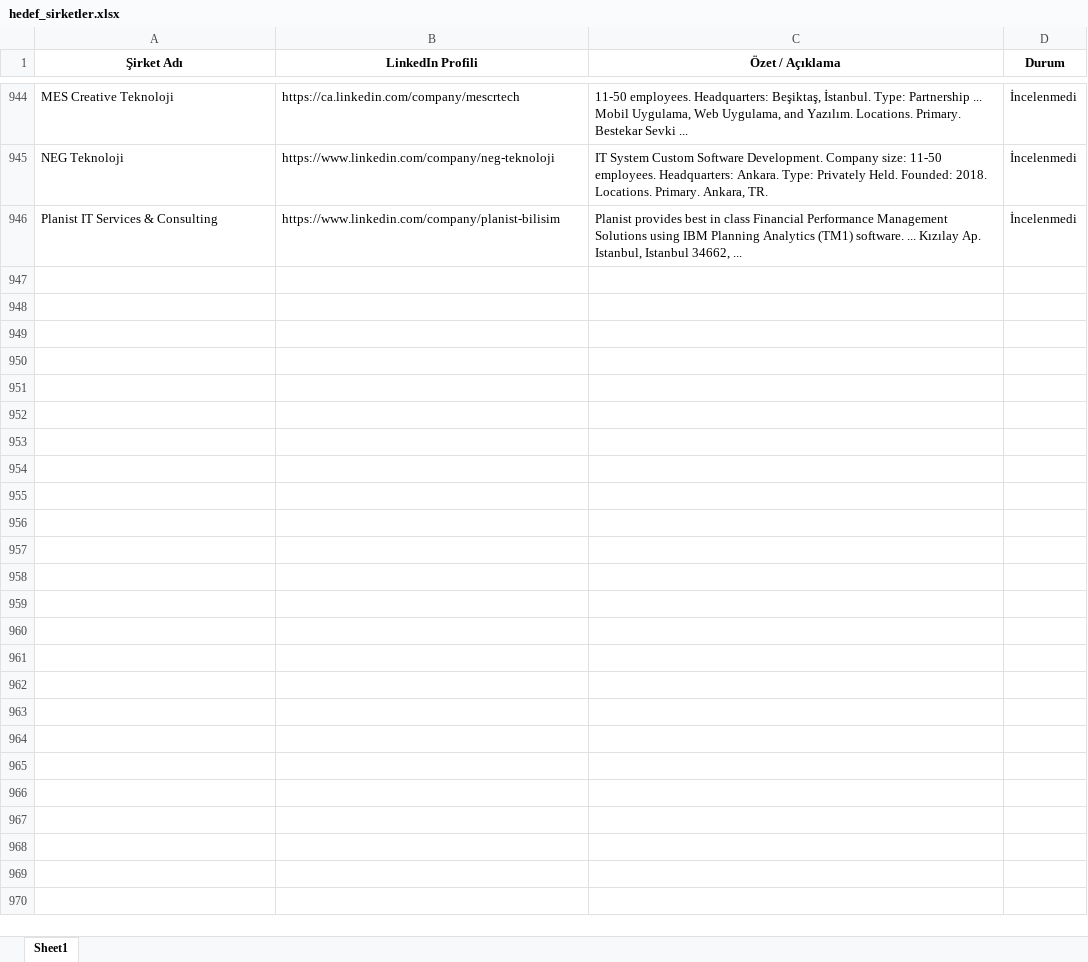
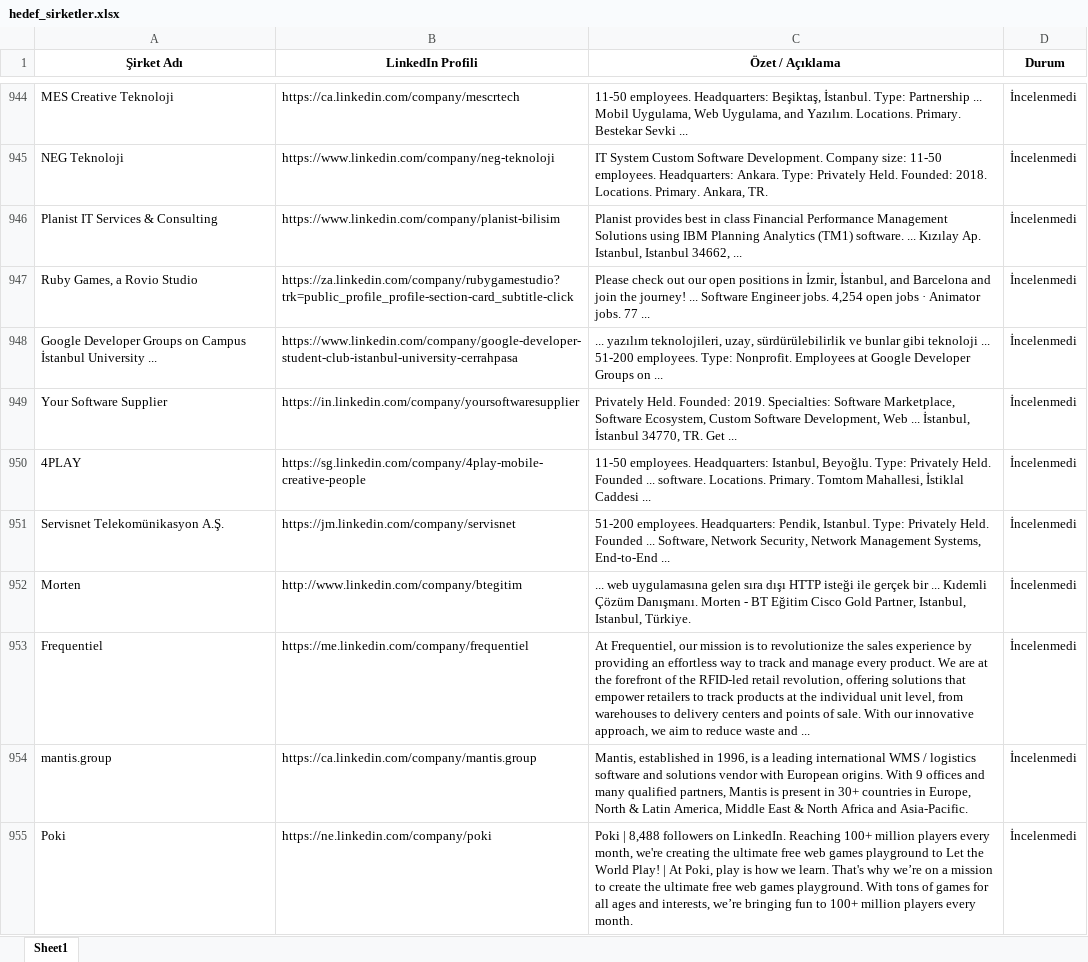
Before and after one commit to begumaLakus/opportunity-radar, an Excel workbook: hedef_sirketler.xlsx, sheet Sheet1, drawn as a sheet; only a part is shown, gaps mark what is left out; values as stored, in another font and other column widths than the file's, no borders; the diff covers the shown part only; the diff names each change by its address in the sheet, - before the commit and + after, or states it on an @@ line.

```diff
--- a/hedef_sirketler.xlsx (sheet Sheet1)
+++ b/hedef_sirketler.xlsx (sheet Sheet1)
+row 947: Ruby Games, a Rovio Studio | https://za.linkedin.com/company/rubygamestudio?trk=public_profile_profile-section-card_subtitle-click | Please check out our open positions in İzmir, İstanbul, and Barcelona and join the journey! ... Software Engineer jobs. 4,254 open jobs · Animator jobs. 77 ... | İncelenmedi
+row 948: Google Developer Groups on Campus İstanbul University ... | https://www.linkedin.com/company/google-developer-student-club-istanbul-university-cerrahpasa | ... yazılım teknolojileri, uzay, sürdürülebilirlik ve bunlar gibi teknoloji ... 51-200 employees. Type: Nonprofit. Employees at Google Developer Groups on ... | İncelenmedi
+row 949: Your Software Supplier | https://in.linkedin.com/company/yoursoftwaresupplier | Privately Held. Founded: 2019. Specialties: Software Marketplace, Software Ecosystem, Custom Software Development, Web ... İstanbul, İstanbul 34770, TR. Get ... | İncelenmedi
+row 950: 4PLAY | https://sg.linkedin.com/company/4play-mobile-creative-people | 11-50 employees. Headquarters: Istanbul, Beyoğlu. Type: Privately Held. Founded ... software. Locations. Primary. Tomtom Mahallesi, İstiklal Caddesi ... | İncelenmedi
+row 951: Servisnet Telekomünikasyon A.Ş. | https://jm.linkedin.com/company/servisnet | 51-200 employees. Headquarters: Pendik, Istanbul. Type: Privately Held. Founded ... Software, Network Security, Network Management Systems, End-to-End ... | İncelenmedi
+row 952: Morten | http://www.linkedin.com/company/btegitim | ... web uygulamasına gelen sıra dışı HTTP isteği ile gerçek bir ... Kıdemli Çözüm Danışmanı. Morten - BT Eğitim Cisco Gold Partner, Istanbul, Istanbul, Türkiye. | İncelenmedi
+row 953: Frequentiel | https://me.linkedin.com/company/frequentiel | At Frequentiel, our mission is to revolutionize the sales experience by providing an effortless way to track and manage every product. We are at the forefront of the RFID-led retail revolution, offering solutions that empower retailers to track products at the individual unit level, from warehouses to delivery centers and points of sale. With our innovative approach, we aim to reduce waste and ... | İncelenmedi
+row 954: mantis.group | https://ca.linkedin.com/company/mantis.group | Mantis, established in 1996, is a leading international WMS / logistics software and solutions vendor with European origins. With 9 offices and many qualified partners, Mantis is present in 30+ countries in Europe, North & Latin America, Middle East & North Africa and Asia-Pacific. | İncelenmedi
+row 955: Poki | https://ne.linkedin.com/company/poki | Poki | 8,488 followers on LinkedIn. Reaching 100+ million players every month, we're creating the ultimate free web games playground to Let the World Play! | At Poki, play is how we learn. That's why we’re on a mission to create the ultimate free web games playground. With tons of games for all ages and interests, we’re bringing fun to 100+ million players every month. | İncelenmedi
```
Also changed, not shown: 8 added rows elsewhere in this sheet, 2 other files.
